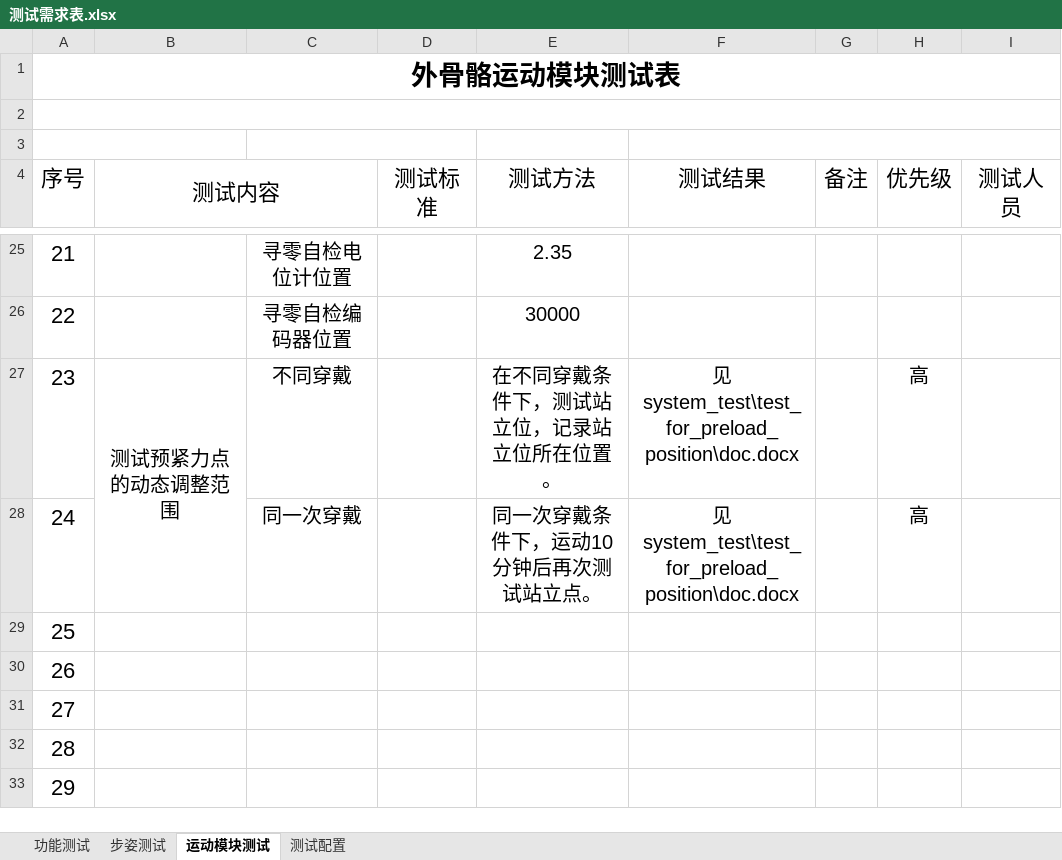
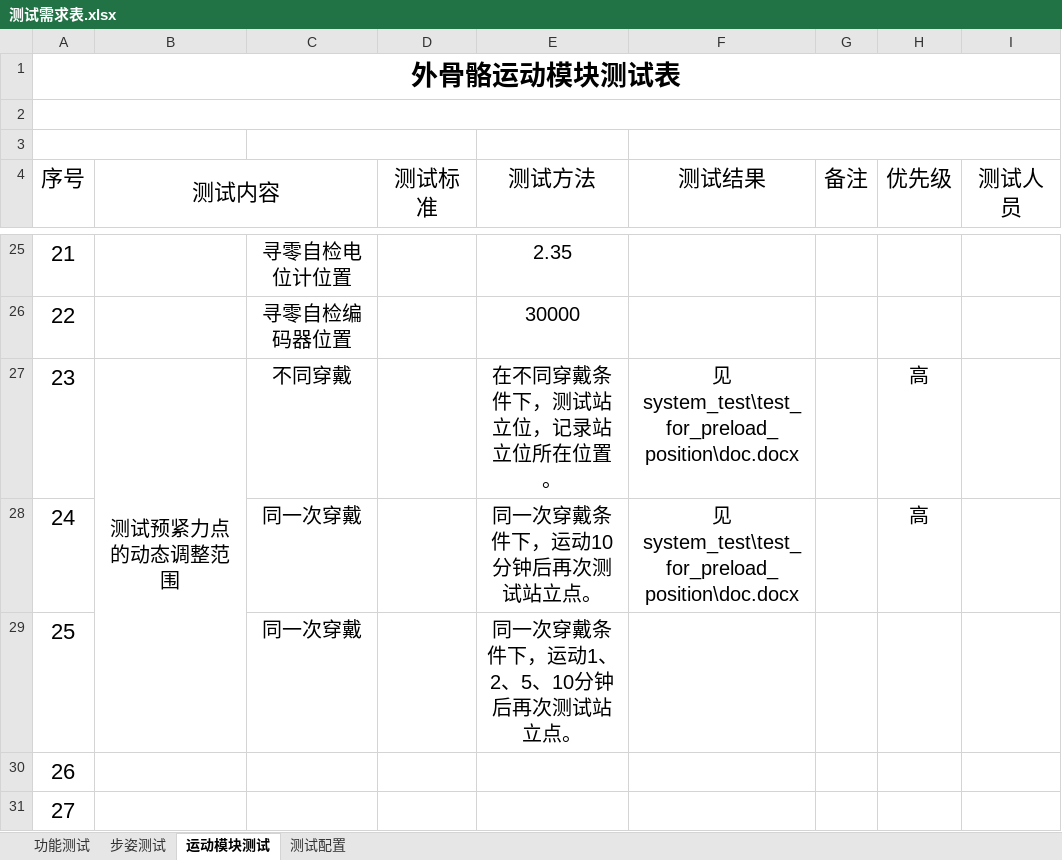
Before and after one commit to gdgly/pi_copley_motor_ctl, an Excel workbook: 测试记录/测试需求表.xlsx, sheet 运动模块测试, drawn as a sheet; only a part is shown, gaps mark what is left out; the shorter side is filled out with more unchanged rows; values as stored, in another font and other column widths than the file's, no borders; the diff names each change by its address in the sheet, - before the commit and + after, or states it on an @@ line.

```diff
--- a/测试记录/测试需求表.xlsx (sheet 运动模块测试)
+++ b/测试记录/测试需求表.xlsx (sheet 运动模块测试)
-B27:B28 merged
+B27:B29 merged
-C29: (empty)
+C29: 同一次穿戴
-E29 (测试方法): (empty)
+E29 (测试方法): 同一次穿戴条件下，运动1、2、5、10分钟后再次测试站立点。
```
Also changed, not shown: sheet 功能测试, 2 other files.
